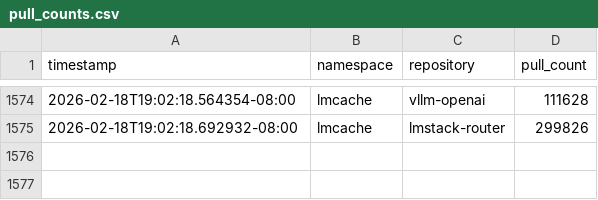
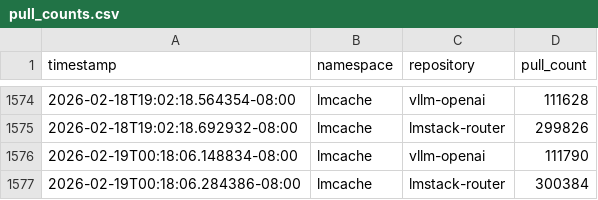
Before and after one commit to kobe0938/docker-hub-star-tracker, a CSV file: pull_counts.csv, drawn as a sheet; only a part is shown, gaps mark what is left out; the diff names each change by its address in the sheet, - before the commit and + after, or states it on an @@ line.

```diff
--- a/pull_counts.csv
+++ b/pull_counts.csv
+row 1576: 2026-02-19T00:18:06.148834-08:00 | lmcache | vllm-openai | 111790
+row 1577: 2026-02-19T00:18:06.284386-08:00 | lmcache | lmstack-router | 300384
```
Also changed, not shown: 2 other files.
